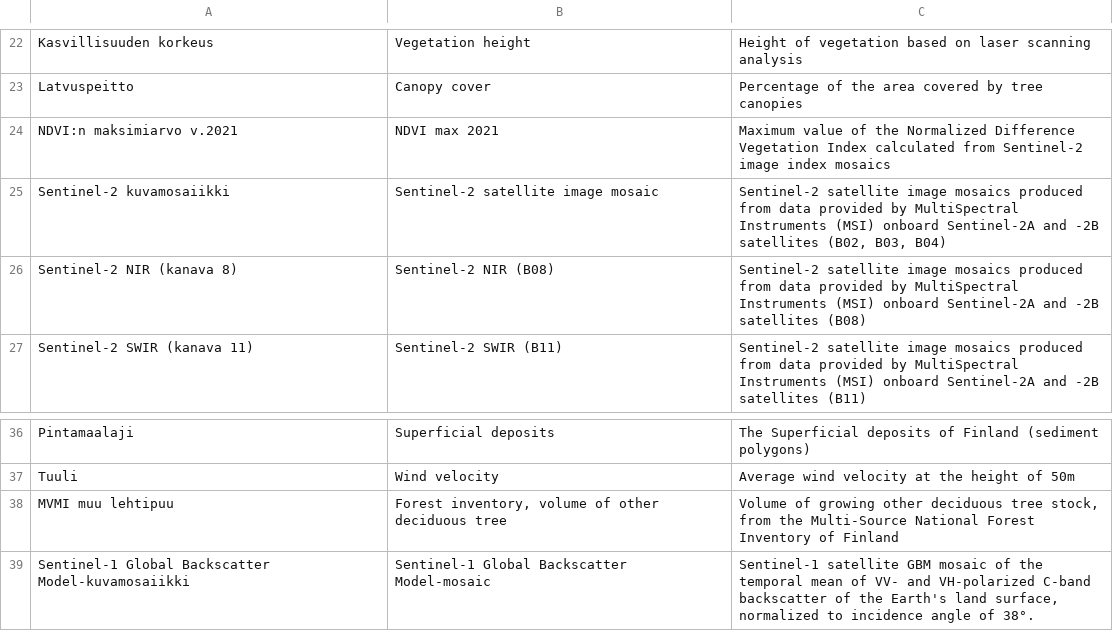
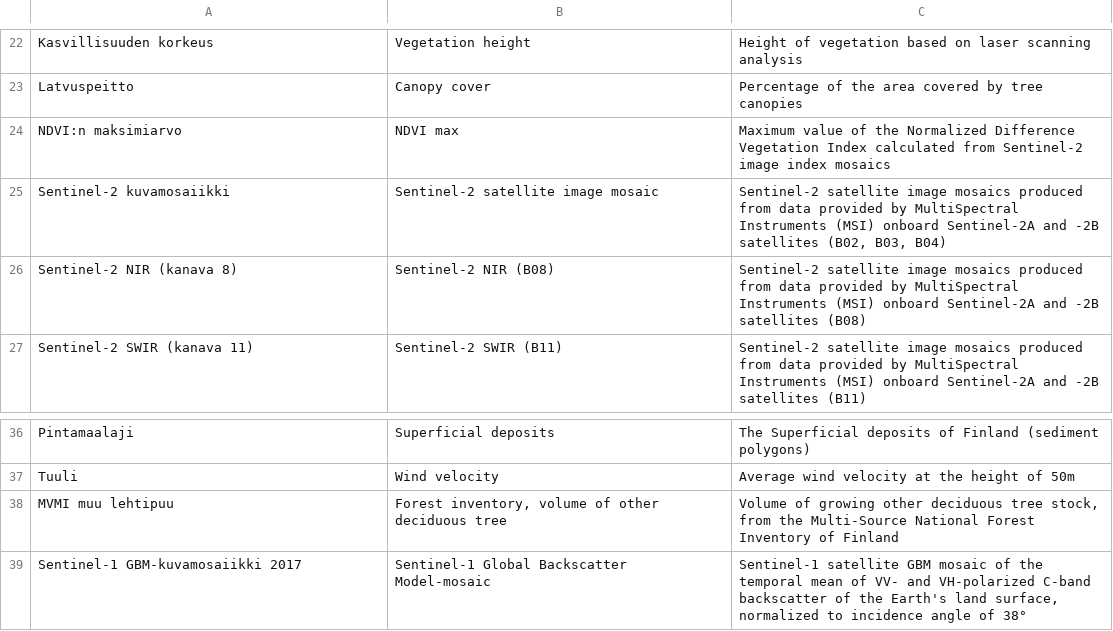
Before and after one commit to CSCfi/stac-geocubes, a CSV file: karttatasot.csv, drawn as a sheet; only a part is shown, gaps mark what is left out.

Commit message:
New datasets and fixes

```diff
--- a/karttatasot.csv
+++ b/karttatasot.csv
@@ -23,3 +23,3 @@ Kasvillisuuden korkeus,Vegetation height,Height of vegetation based on laser sca
 Latvuspeitto,Canopy cover,Percentage of the area covered by tree canopies
-NDVI:n maksimiarvo v.2021,NDVI max 2021,Maximum value of the Normalized Difference Vegetation Index calculated from Sentinel-2 image index mosaics
+NDVI:n maksimiarvo,NDVI max,Maximum value of the Normalized Difference Vegetation Index calculated from Sentinel-2 image index mosaics
 Sentinel-2 kuvamosaiikki,Sentinel-2 satellite image mosaic,"Sentinel-2 satellite image mosaics produced from data provided by MultiSpectral Instruments (MSI) onboard Sentinel-2A and -2B satellites (B02, B03, B04)"
@@ -38,2 +38,2 @@ Tuuli,Wind velocity,Average wind velocity at the height of 50m
 MVMI muu lehtipuu,"Forest inventory, volume of other deciduous tree","Volume of growing other deciduous tree stock, from the Multi-Source National Forest Inventory of Finland"
-Sentinel-1 Global Backscatter Model-kuvamosaiikki,"Sentinel-1 Global Backscatter Model-mosaic","Sentinel-1 satellite GBM mosaic of the temporal mean of VV- and VH-polarized C-band backscatter of the Earth's land surface, normalized to incidence angle of 38°."
+Sentinel-1 GBM-kuvamosaiikki 2017,"Sentinel-1 Global Backscatter Model-mosaic","Sentinel-1 satellite GBM mosaic of the temporal mean of VV- and VH-polarized C-band backscatter of the Earth's land surface, normalized to incidence angle of 38°"
```
Also changed, not shown: 2 other files.
